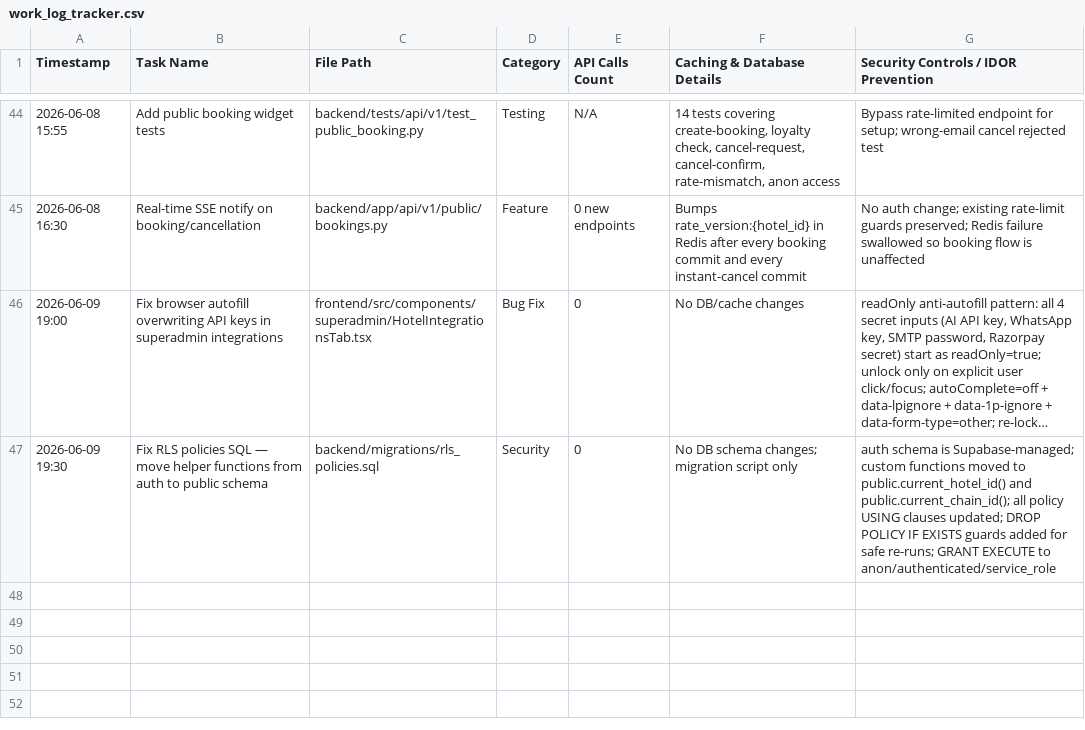
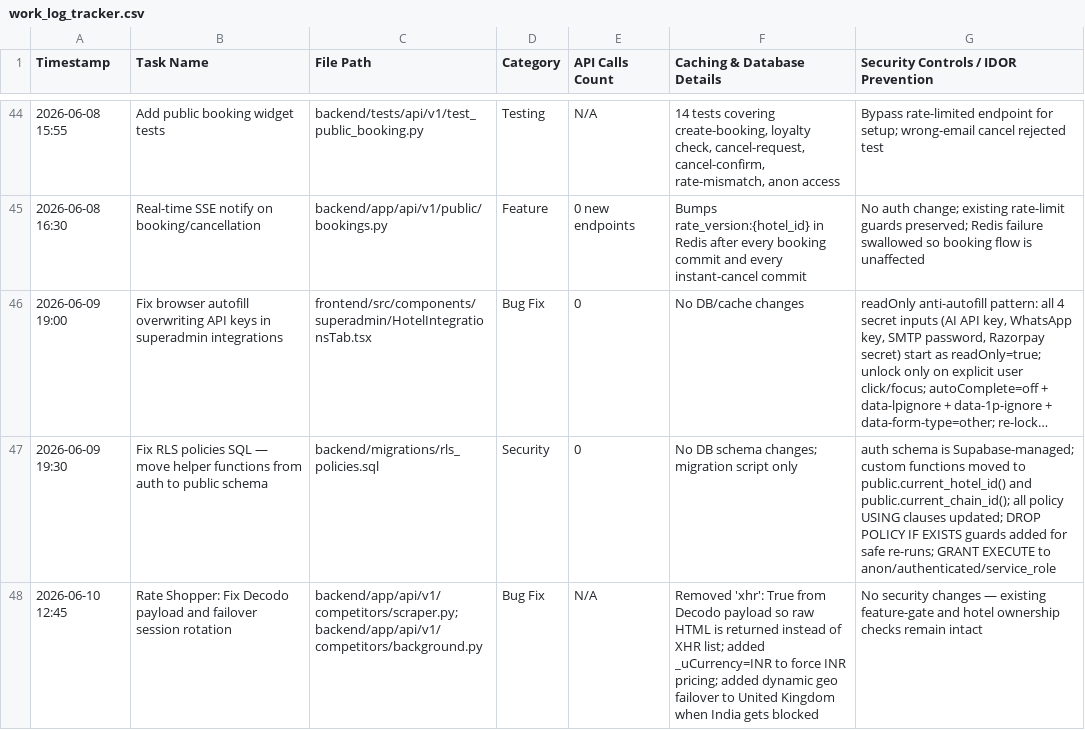
Before and after one commit to ToufiqQureshi/ai-based_booking-engine, a CSV file: work_log_tracker.csv, drawn as a sheet; only a part is shown, gaps mark what is left out; long unchanged cells end in …; the diff names each change by its address in the sheet, - before the commit and + after, or states it on an @@ line.

Commit message:
Fix Rate Shopper Decodo scraper payload and session rotation

```diff
--- a/work_log_tracker.csv
+++ b/work_log_tracker.csv
+row 48: 2026-06-10 12:45 | Rate Shopper: Fix Decodo payload and failover session rotation | backend/app/api/v1/competitors/scraper.py;backend/app/api/v1/competitors/background.py | Bug Fix | N/A | Removed 'xhr': True from Decodo payload so raw HTML is returned instead of XHR list; added _uCurrency=INR to force INR pricing; added dynamic geo failover to United Kingdom when India gets blocked | No security changes — existing feature-gate and hotel ownership checks remain intact
```
Also changed, not shown: 29 other files.
